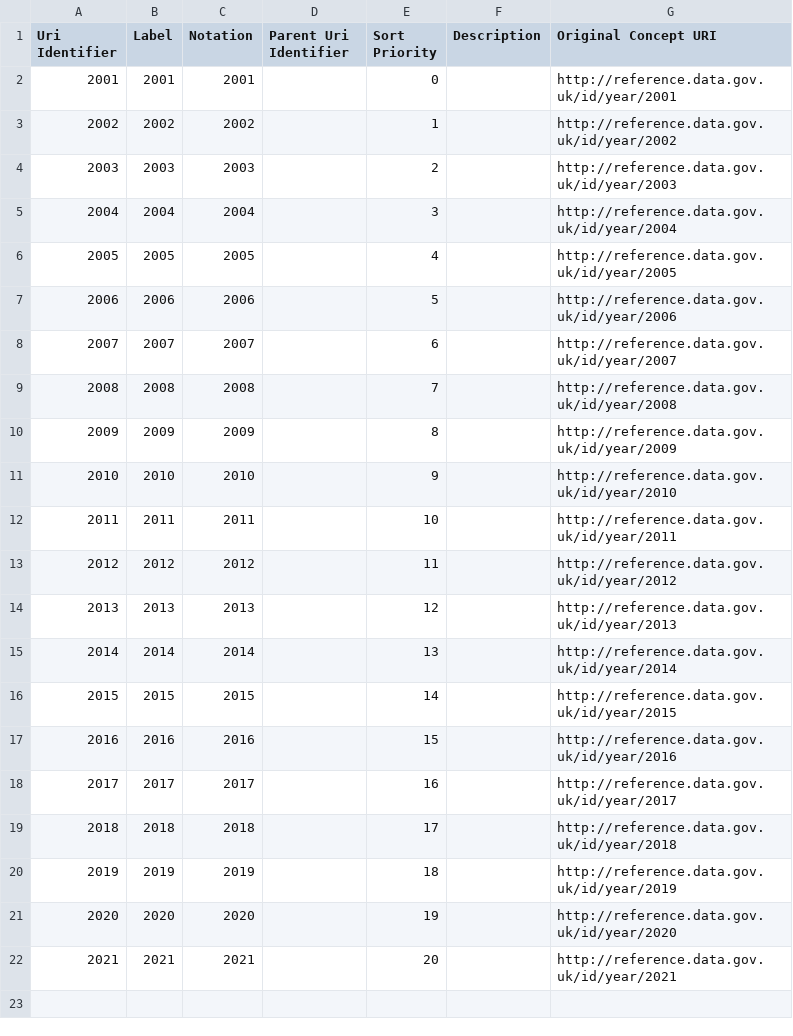
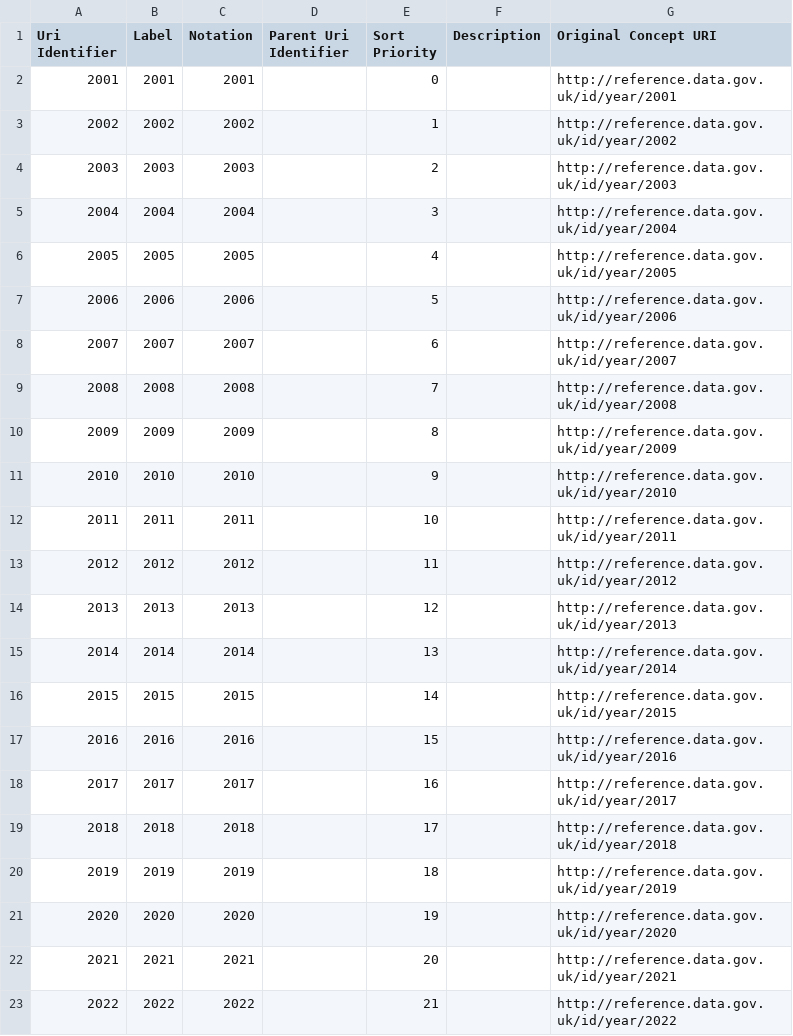
Before and after one commit to GSS-Cogs/family-ESS, a CSV file: out/cardiovascular-mortality-persons-aged-under-75-ni/cardiovascular-mortality-persons-aged-under-75-ni/year.csv, drawn as a sheet.

```diff
--- a/out/cardiovascular-mortality-persons-aged-under-75-ni/cardiovascular-mortality-persons-aged-under-75-ni/year.csv
+++ b/out/cardiovascular-mortality-persons-aged-under-75-ni/cardiovascular-mortality-persons-aged-under-75-ni/year.csv
@@ -22 +22,2 @@ Uri Identifier,Label,Notation,Parent Uri Identifier,Sort Priority,Description,Or
 2021,2021,2021,,20,,http://reference.data.gov.uk/id/year/2021
+2022,2022,2022,,21,,http://reference.data.gov.uk/id/year/2022
```
Also changed, not shown: 12 other files.
